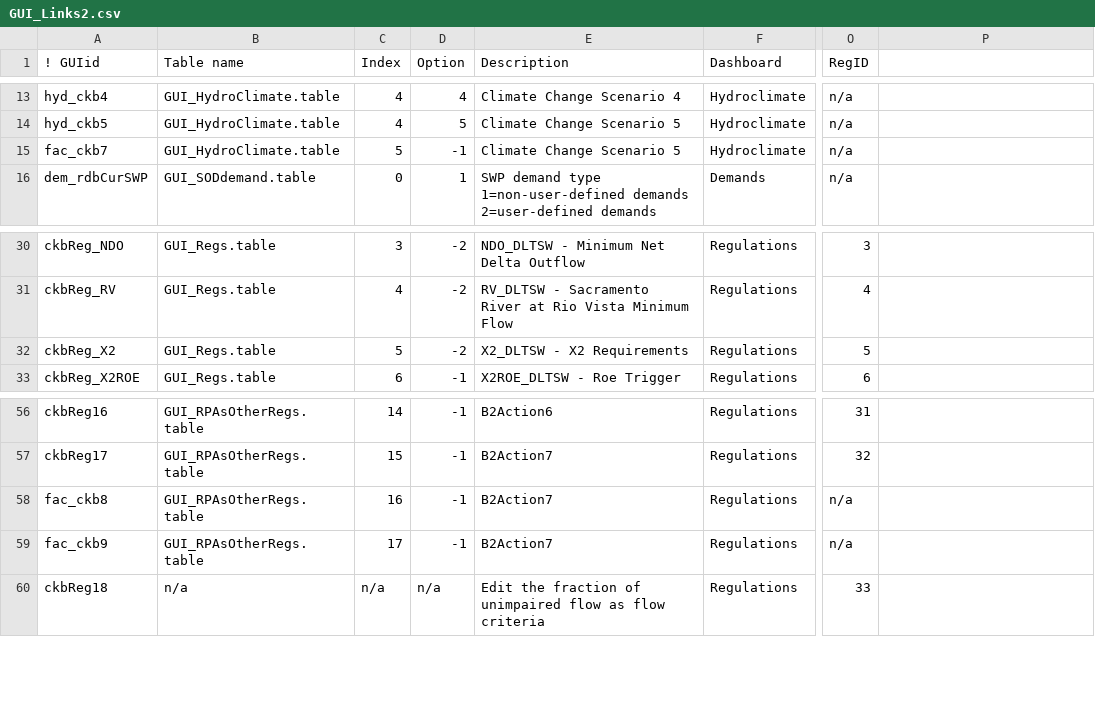
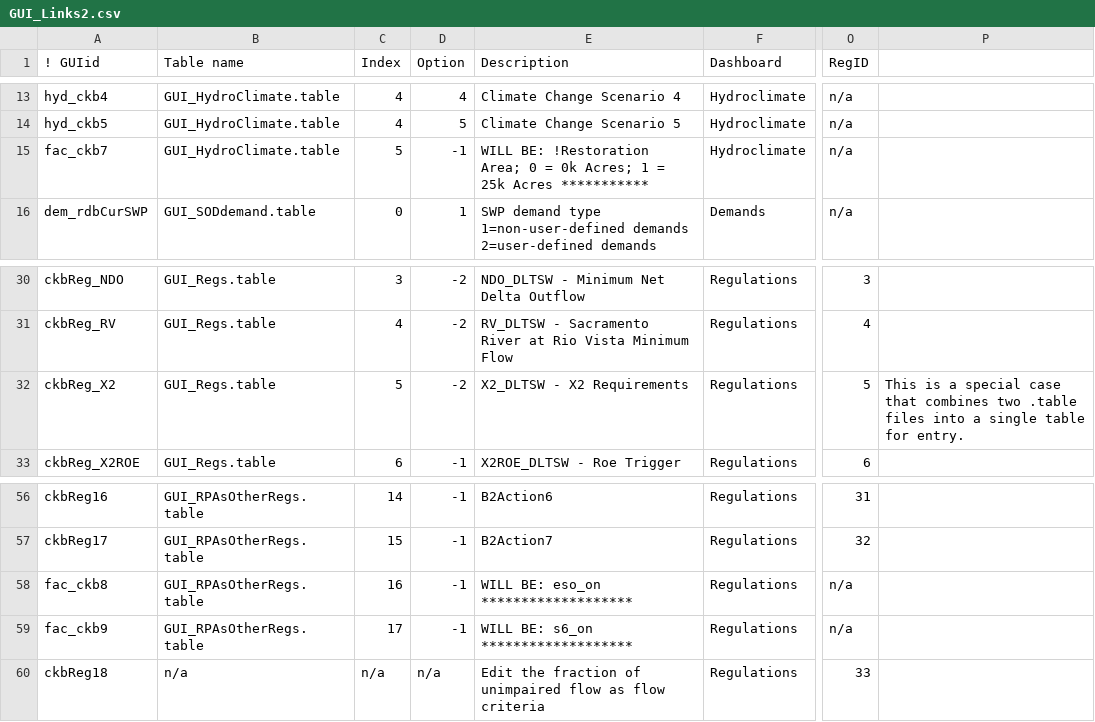
Before and after one commit to LimnoTech/CalLiteGUI_P3, a CSV file: CalLiteGUI_P3/Config/GUI_Links2.csv, drawn as a sheet; only a part is shown, gaps mark what is left out; the diff names each change by its address in the sheet, - before the commit and + after, or states it on an @@ line.

Commit message:
GUI_Links updates
GUI_Links2 - update descriptive tags for WMA placeholders
GUI_Links3 - Update DV.DSS reference for default model

```diff
--- a/CalLiteGUI_P3/Config/GUI_Links2.csv
+++ b/CalLiteGUI_P3/Config/GUI_Links2.csv
-E15 (Description): Climate Change Scenario 5
+E15 (Description): WILL BE: !Restoration Area; 0 = 0k Acres; 1 = 25k Acres ***********
-P32: (empty)
+P32: This is a special case that combines two .table files into a single table for entry.
-E58 (Description): B2Action7
+E58 (Description): WILL BE: eso_on *******************
-E59 (Description): B2Action7
+E59 (Description): WILL BE: s6_on *******************
```
Also changed, not shown: CalLiteGUI_P3/Config/GUI_Links4.csv.
